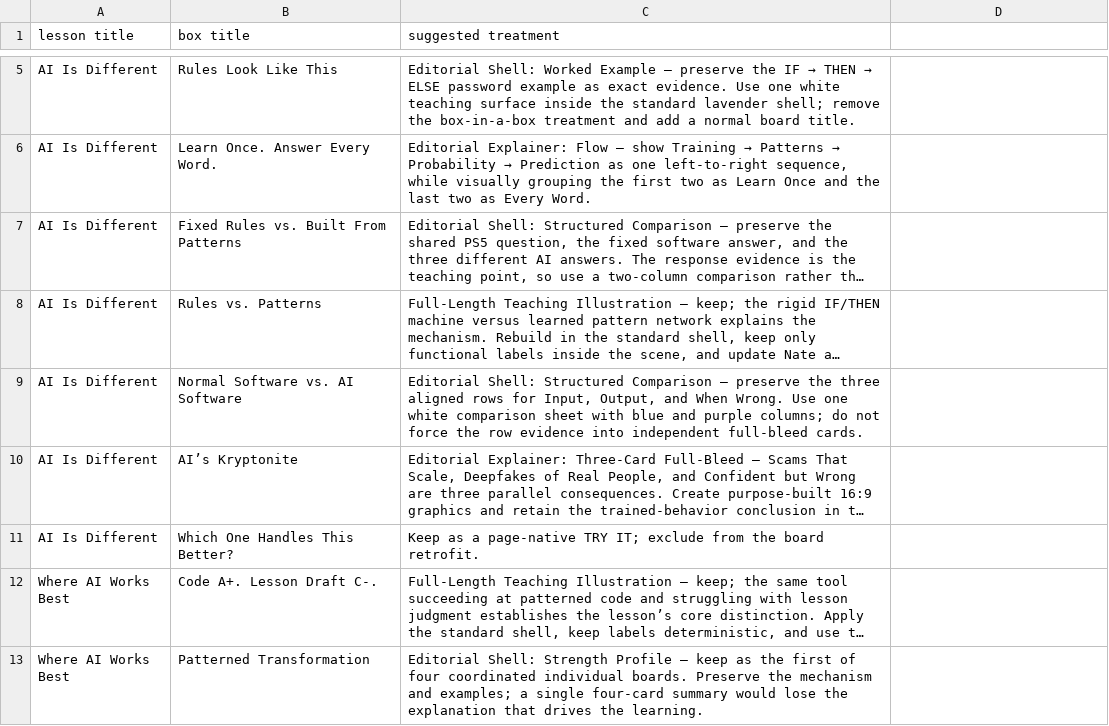
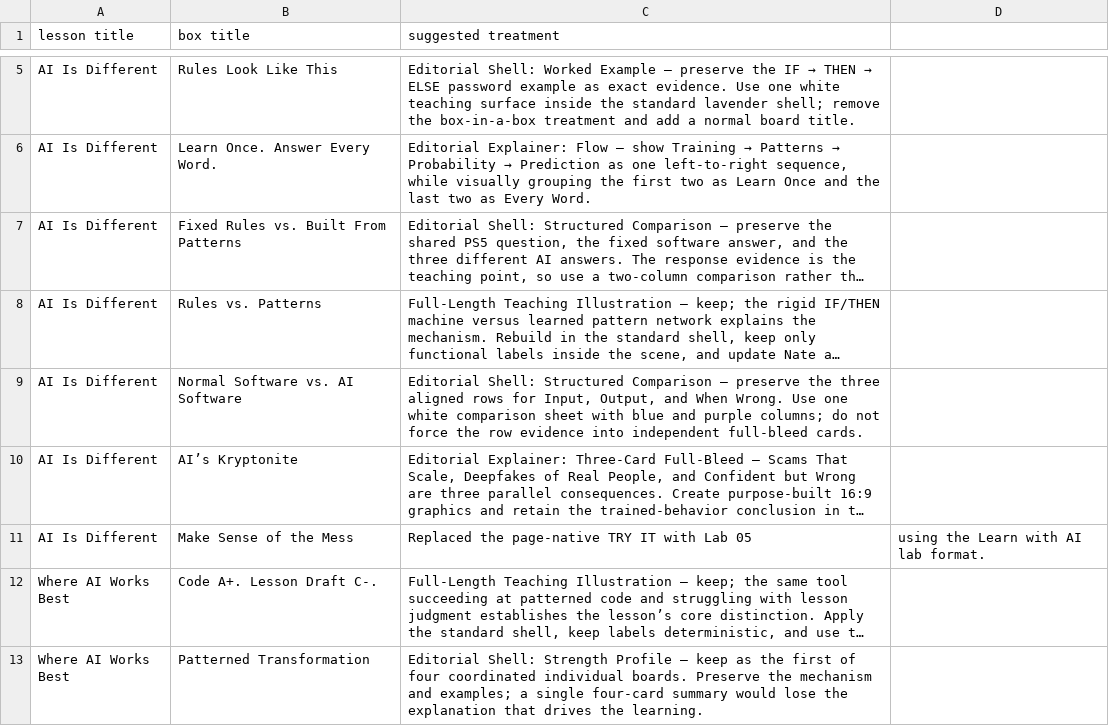
Before and after one commit to DavidJHonda/AI-Training, a CSV file: docs/components/boards/work-with-ai-retrofit-audit.csv, drawn as a sheet; only a part is shown, gaps mark what is left out; long unchanged cells end in …; removed rows and columns are numbered as before the commit, all else as after; the diff names each change by its address in the sheet, - before the commit and + after, or states it on an @@ line.

```diff
--- a/docs/components/boards/work-with-ai-retrofit-audit.csv
+++ b/docs/components/boards/work-with-ai-retrofit-audit.csv
-row 11: AI Is Different | Which One Handles This Better? | Keep as a page-native TRY IT; exclude from the board retrofit.
+row 11: AI Is Different | Make Sense of the Mess | Replaced the page-native TRY IT with Lab 05 | using the Learn with AI lab format.
```
Also changed, not shown: 55 other files.
